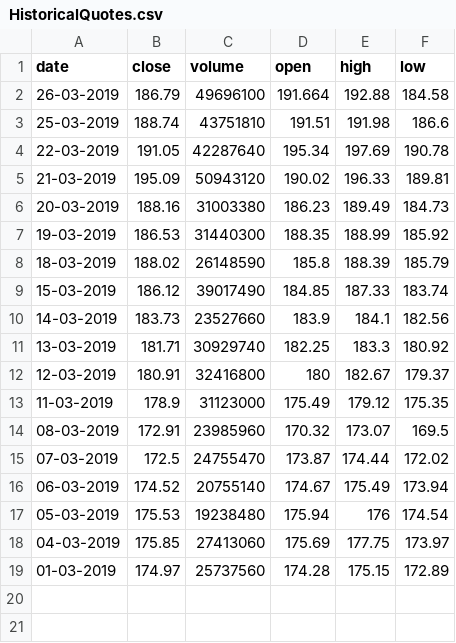
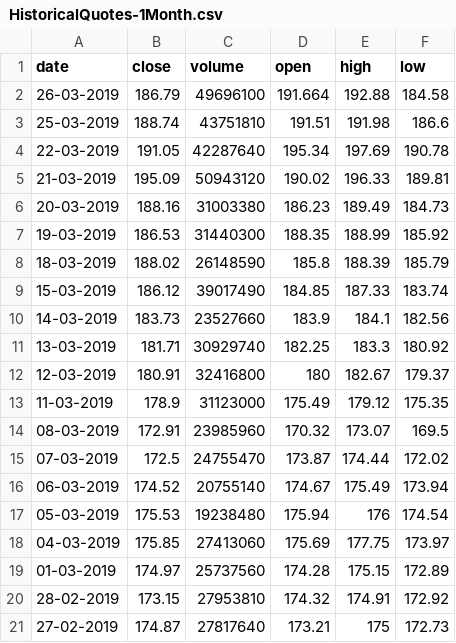
Before and after one commit to ashok567/AAPL-StockExchange, a CSV file: HistoricalQuotes-1Month.csv (was HistoricalQuotes.csv), drawn as a sheet.

```diff
--- a/HistoricalQuotes.csv
+++ b/HistoricalQuotes-1Month.csv
@@ -19 +19,3 @@ date,close,volume,open,high,low
 01-03-2019,174.97,25737560,174.28,175.15,172.89
+28-02-2019,173.15,27953810,174.32,174.91,172.92
+27-02-2019,174.87,27817640,173.21,175,172.73
```
Also changed, not shown: 2 other files.
